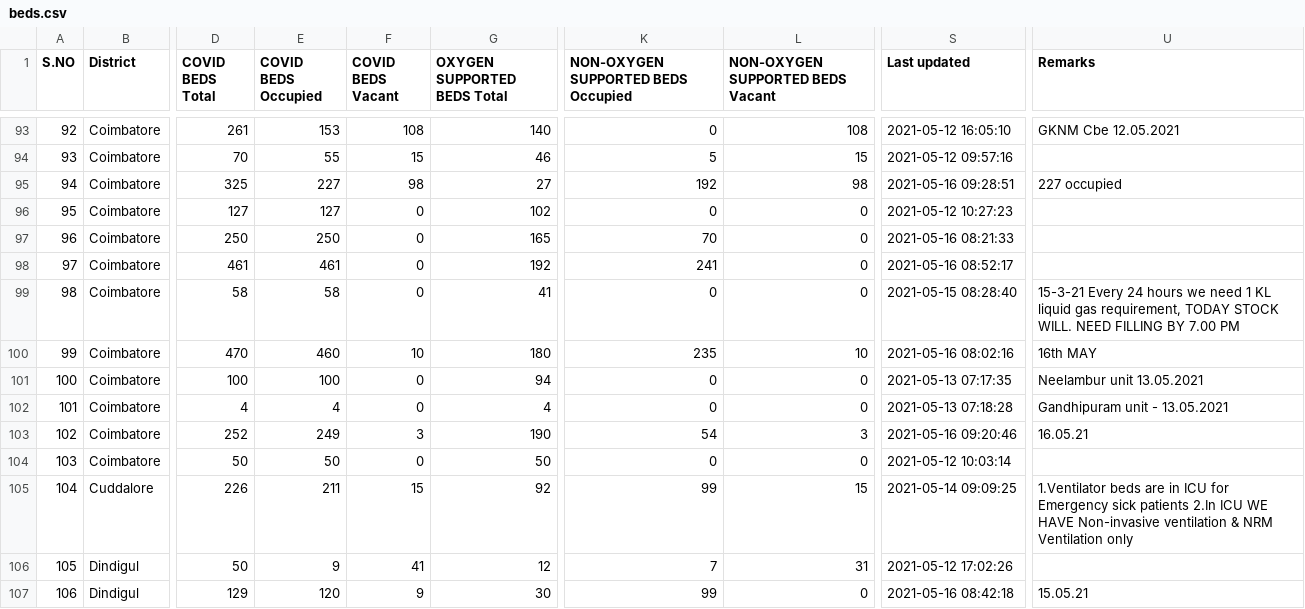
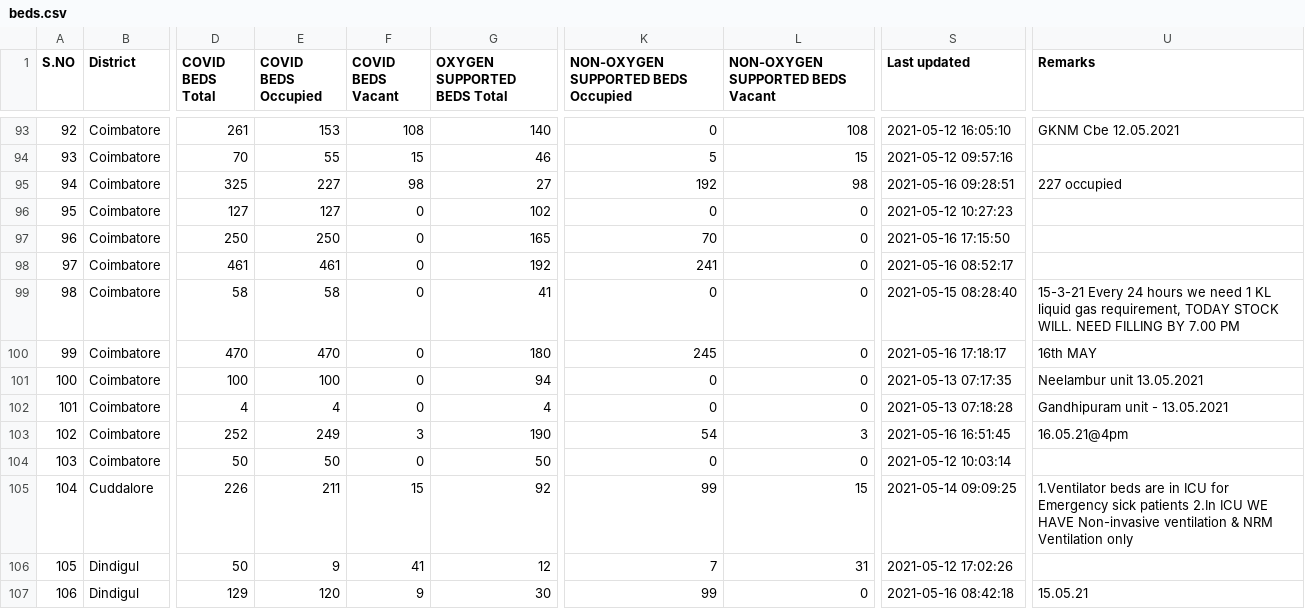
Before and after one commit to mskian/tamil-nadu-covid-beds-api, a CSV file: data/beds.csv, drawn as a sheet; only a part is shown, gaps mark what is left out; the diff covers the shown part only; the diff names each change by its address in the sheet, - before the commit and + after, or states it on an @@ line.

```diff
--- a/data/beds.csv
+++ b/data/beds.csv
-S97 (Last updated): 2021-05-16 08:21:33
+S97 (Last updated): 2021-05-16 17:15:50
-E100 (COVID BEDS Occupied): 460
+E100 (COVID BEDS Occupied): 470
-F100 (COVID BEDS Vacant): 10
+F100 (COVID BEDS Vacant): 0
-K100: 235
+K100: 245
-L100 (NON-OXYGEN SUPPORTED BEDS Vacant): 10
+L100 (NON-OXYGEN SUPPORTED BEDS Vacant): 0
-S100 (Last updated): 2021-05-16 08:02:16
+S100 (Last updated): 2021-05-16 17:18:17
-S103 (Last updated): 2021-05-16 09:20:46
+S103 (Last updated): 2021-05-16 16:51:45
-U103 (Remarks): 16.05.21
+U103 (Remarks): 16.05.21@4pm
```
Also changed, not shown: 165 edited cells elsewhere in this file, 1 other file.
